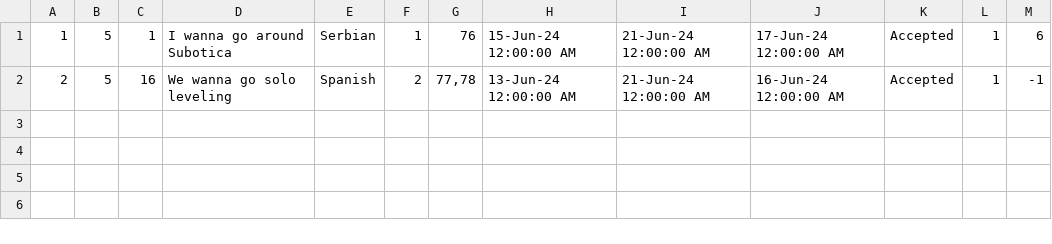
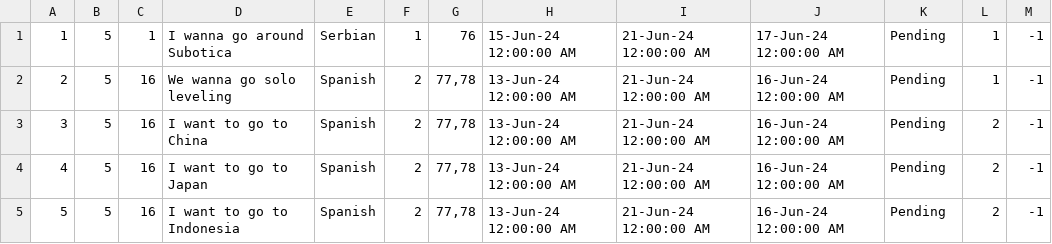
Before and after one commit to VeljkoW/Tourism-Accommodation-Management-App, a CSV file: Resources/Data/toursuggestionscomplex.csv, drawn as a sheet.

Commit message:
HCI DONE2

```diff
--- a/Resources/Data/toursuggestionscomplex.csv
+++ b/Resources/Data/toursuggestionscomplex.csv
@@ -1,2 +1,5 @@
-1|5|1|I wanna go around Subotica |Serbian|1|76|15-Jun-24 12:00:00 AM|21-Jun-24 12:00:00 AM|17-Jun-24 12:00:00 AM|Accepted|1|6
-2|5|16|We wanna go solo leveling|Spanish|2|77,78|13-Jun-24 12:00:00 AM|21-Jun-24 12:00:00 AM|16-Jun-24 12:00:00 AM|Accepted|1|-1
+1|5|1|I wanna go around Subotica |Serbian|1|76|15-Jun-24 12:00:00 AM|21-Jun-24 12:00:00 AM|17-Jun-24 12:00:00 AM|Pending|1|-1
+2|5|16|We wanna go solo leveling|Spanish|2|77,78|13-Jun-24 12:00:00 AM|21-Jun-24 12:00:00 AM|16-Jun-24 12:00:00 AM|Pending|1|-1
+3|5|16|I want to go to China|Spanish|2|77,78|13-Jun-24 12:00:00 AM|21-Jun-24 12:00:00 AM|16-Jun-24 12:00:00 AM|Pending|2|-1
+4|5|16|I want to go to Japan|Spanish|2|77,78|13-Jun-24 12:00:00 AM|21-Jun-24 12:00:00 AM|16-Jun-24 12:00:00 AM|Pending|2|-1
+5|5|16|I want to go to Indonesia|Spanish|2|77,78|13-Jun-24 12:00:00 AM|21-Jun-24 12:00:00 AM|16-Jun-24 12:00:00 AM|Pending|2|-1
```
